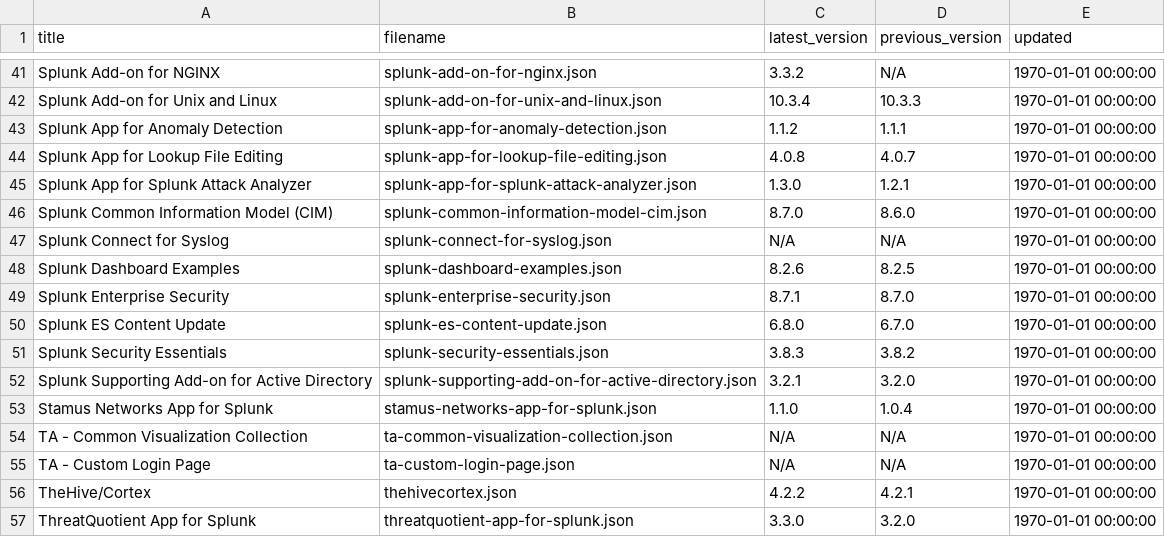
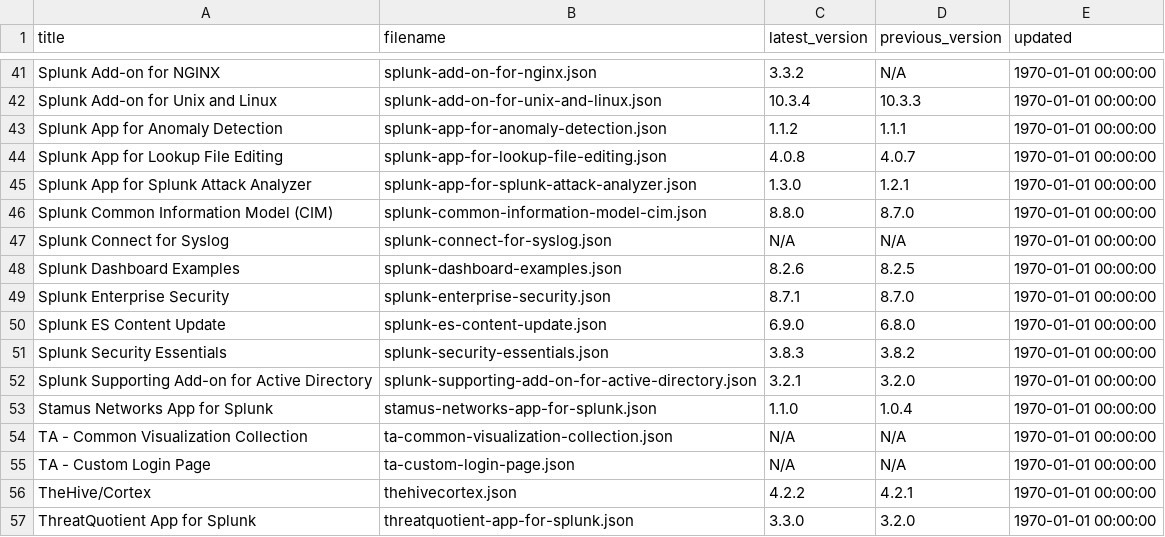
Before and after one commit to tsnaketech/splunk_apps_props, a CSV file: contents-data.csv, drawn as a sheet; only a part is shown, gaps mark what is left out.

```diff
--- a/contents-data.csv
+++ b/contents-data.csv
@@ -45,3 +45,3 @@ Splunk App for Lookup File Editing,splunk-app-for-lookup-file-editing.json,4.0.8
 Splunk App for Splunk Attack Analyzer,splunk-app-for-splunk-attack-analyzer.json,1.3.0,1.2.1,1970-01-01 00:00:00
-Splunk Common Information Model (CIM),splunk-common-information-model-cim.json,8.7.0,8.6.0,1970-01-01 00:00:00
+Splunk Common Information Model (CIM),splunk-common-information-model-cim.json,8.8.0,8.7.0,1970-01-01 00:00:00
 Splunk Connect for Syslog,splunk-connect-for-syslog.json,N/A,N/A,1970-01-01 00:00:00
@@ -49,3 +49,3 @@ Splunk Dashboard Examples,splunk-dashboard-examples.json,8.2.6,8.2.5,1970-01-01
 Splunk Enterprise Security,splunk-enterprise-security.json,8.7.1,8.7.0,1970-01-01 00:00:00
-Splunk ES Content Update,splunk-es-content-update.json,6.8.0,6.7.0,1970-01-01 00:00:00
+Splunk ES Content Update,splunk-es-content-update.json,6.9.0,6.8.0,1970-01-01 00:00:00
 Splunk Security Essentials,splunk-security-essentials.json,3.8.3,3.8.2,1970-01-01 00:00:00
```
